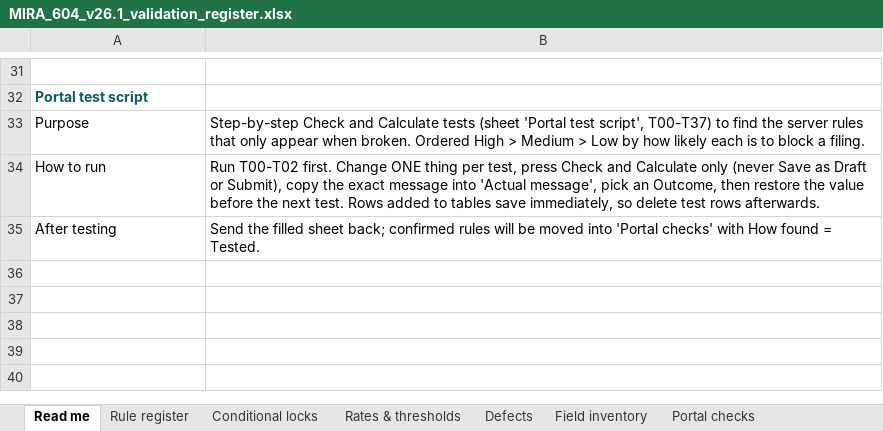
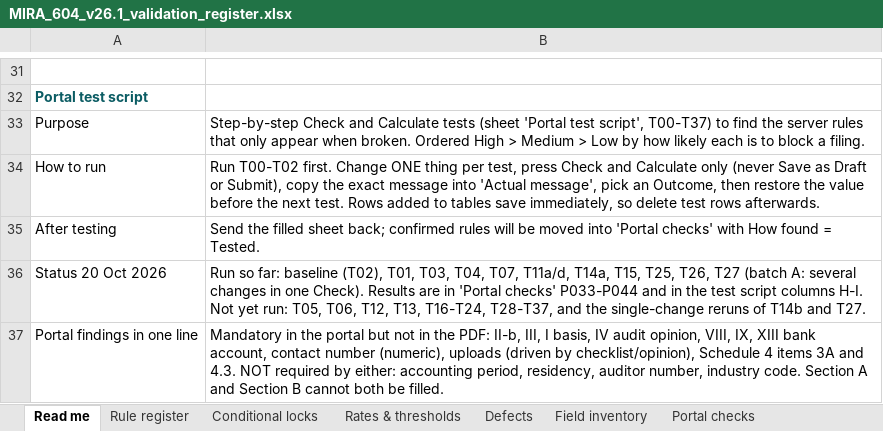
Before and after one commit to raifjaleel24-art/claides-baby, an Excel workbook: mira-604/MIRA_604_v26.1_validation_register.xlsx, sheet Read me, drawn as a sheet; only a part is shown, gaps mark what is left out; values as stored, in another font and other column widths than the file's, no borders; the diff names each change by its address in the sheet, - before the commit and + after, or states it on an @@ line.

```diff
--- a/mira-604/MIRA_604_v26.1_validation_register.xlsx (sheet Read me)
+++ b/mira-604/MIRA_604_v26.1_validation_register.xlsx (sheet Read me)
+row 36: Status 20 Oct 2026 | Run so far: baseline (T02), T01, T03, T04, T07, T11a/d, T14a, T15, T25, T26, T27 (batch A: several changes in one Check). Results are in 'Portal checks' P033-P044 and in the test script columns H-I. Not yet run: T05, T06, T12, T13, T16-T24, T28-T37, and the single-change reruns of T14b and T27.
+row 37: Portal findings in one line | Mandatory in the portal but not in the PDF: II-b, III, I basis, IV audit opinion, VIII, IX, XIII bank account, contact number (numeric), uploads (driven by checklist/opinion), Schedule 4 items 3A and 4.3. NOT required by either: accounting period, residency, auditor number, industry code. Section A and Section B cannot both be filled.
```
Also changed, not shown: sheet Portal checks, sheet Portal test script.
